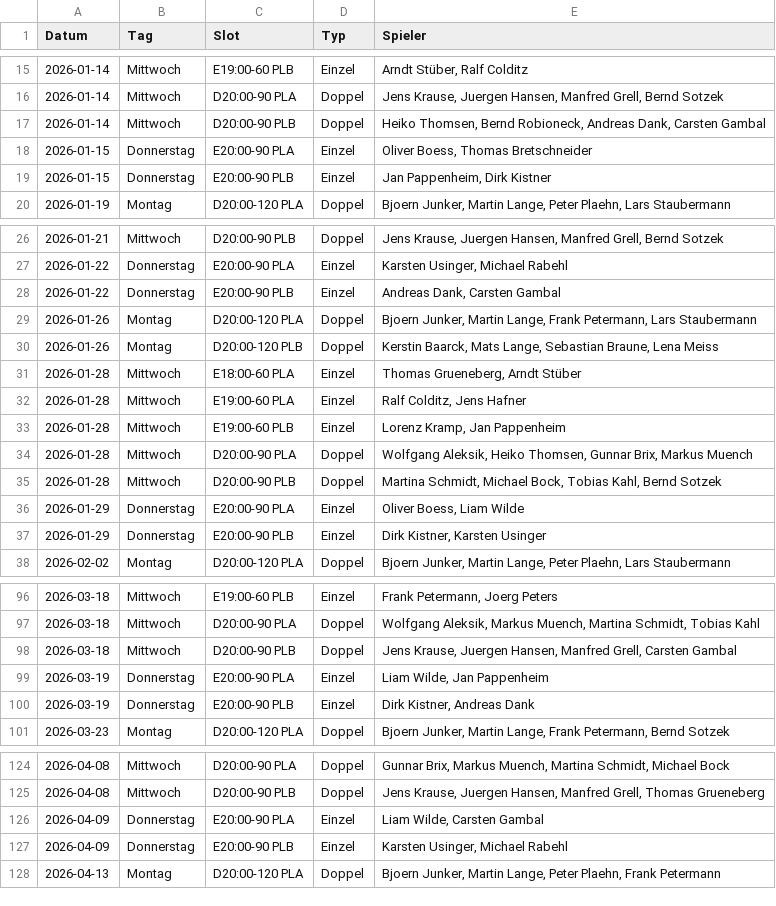
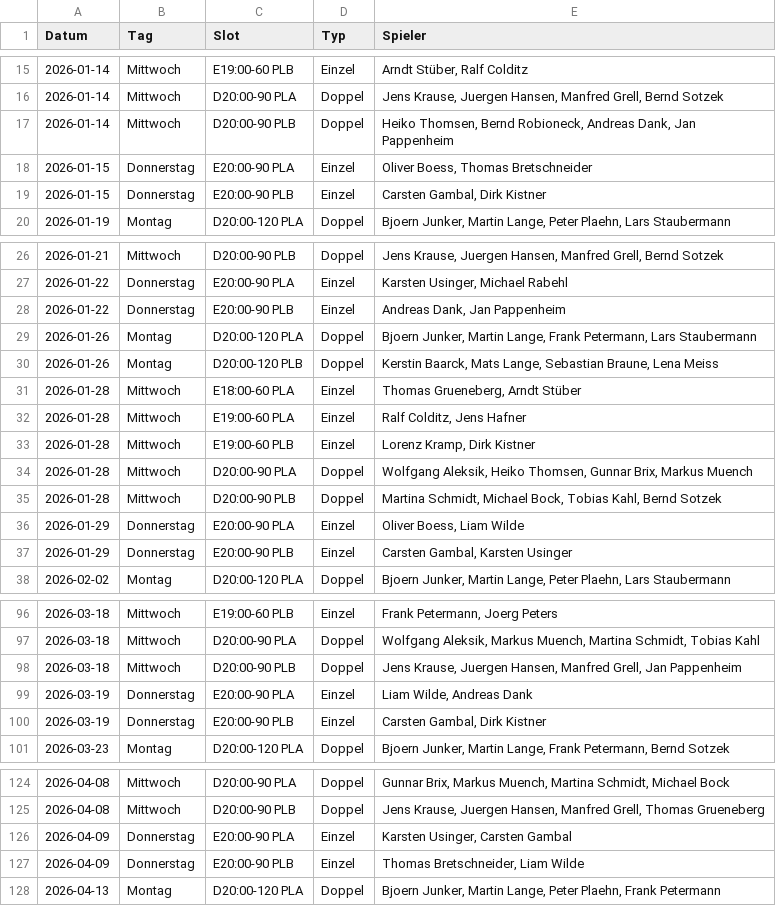
Before and after one commit to liamw8lde/Winter-2024_2025-Training-PLan, a CSV file: Winterplan_2026.csv, drawn as a sheet; only a part is shown, gaps mark what is left out; the diff covers the shown part only.

```diff
--- a/Winterplan_2026.csv
+++ b/Winterplan_2026.csv
@@ -16,5 +16,5 @@ Datum,Tag,Slot,Typ,Spieler
 2026-01-14,Mittwoch,D20:00-90 PLA,Doppel,"Jens Krause, Juergen Hansen, Manfred Grell, Bernd Sotzek"
-2026-01-14,Mittwoch,D20:00-90 PLB,Doppel,"Heiko Thomsen, Bernd Robioneck, Andreas Dank, Carsten Gambal"
+2026-01-14,Mittwoch,D20:00-90 PLB,Doppel,"Heiko Thomsen, Bernd Robioneck, Andreas Dank, Jan Pappenheim"
 2026-01-15,Donnerstag,E20:00-90 PLA,Einzel,"Oliver Boess, Thomas Bretschneider"
-2026-01-15,Donnerstag,E20:00-90 PLB,Einzel,"Jan Pappenheim, Dirk Kistner"
+2026-01-15,Donnerstag,E20:00-90 PLB,Einzel,"Carsten Gambal, Dirk Kistner"
 2026-01-19,Montag,D20:00-120 PLA,Doppel,"Bjoern Junker, Martin Lange, Peter Plaehn, Lars Staubermann"
@@ -27,3 +27,3 @@ Datum,Tag,Slot,Typ,Spieler
 2026-01-22,Donnerstag,E20:00-90 PLA,Einzel,"Karsten Usinger, Michael Rabehl"
-2026-01-22,Donnerstag,E20:00-90 PLB,Einzel,"Andreas Dank, Carsten Gambal"
+2026-01-22,Donnerstag,E20:00-90 PLB,Einzel,"Andreas Dank, Jan Pappenheim"
 2026-01-26,Montag,D20:00-120 PLA,Doppel,"Bjoern Junker, Martin Lange, Frank Petermann, Lars Staubermann"
@@ -32,3 +32,3 @@ Datum,Tag,Slot,Typ,Spieler
 2026-01-28,Mittwoch,E19:00-60 PLA,Einzel,"Ralf Colditz, Jens Hafner"
-2026-01-28,Mittwoch,E19:00-60 PLB,Einzel,"Lorenz Kramp, Jan Pappenheim"
+2026-01-28,Mittwoch,E19:00-60 PLB,Einzel,"Lorenz Kramp, Dirk Kistner"
 2026-01-28,Mittwoch,D20:00-90 PLA,Doppel,"Wolfgang Aleksik, Heiko Thomsen, Gunnar Brix, Markus Muench"
@@ -36,3 +36,3 @@ Datum,Tag,Slot,Typ,Spieler
 2026-01-29,Donnerstag,E20:00-90 PLA,Einzel,"Oliver Boess, Liam Wilde"
-2026-01-29,Donnerstag,E20:00-90 PLB,Einzel,"Dirk Kistner, Karsten Usinger"
+2026-01-29,Donnerstag,E20:00-90 PLB,Einzel,"Carsten Gambal, Karsten Usinger"
 2026-02-02,Montag,D20:00-120 PLA,Doppel,"Bjoern Junker, Martin Lange, Peter Plaehn, Lars Staubermann"
@@ -97,5 +97,5 @@ Datum,Tag,Slot,Typ,Spieler
 2026-03-18,Mittwoch,D20:00-90 PLA,Doppel,"Wolfgang Aleksik, Markus Muench, Martina Schmidt, Tobias Kahl"
-2026-03-18,Mittwoch,D20:00-90 PLB,Doppel,"Jens Krause, Juergen Hansen, Manfred Grell, Carsten Gambal"
-2026-03-19,Donnerstag,E20:00-90 PLA,Einzel,"Liam Wilde, Jan Pappenheim"
-2026-03-19,Donnerstag,E20:00-90 PLB,Einzel,"Dirk Kistner, Andreas Dank"
+2026-03-18,Mittwoch,D20:00-90 PLB,Doppel,"Jens Krause, Juergen Hansen, Manfred Grell, Jan Pappenheim"
+2026-03-19,Donnerstag,E20:00-90 PLA,Einzel,"Liam Wilde, Andreas Dank"
+2026-03-19,Donnerstag,E20:00-90 PLB,Einzel,"Carsten Gambal, Dirk Kistner"
 2026-03-23,Montag,D20:00-120 PLA,Doppel,"Bjoern Junker, Martin Lange, Frank Petermann, Bernd Sotzek"
@@ -125,4 +125,4 @@ Datum,Tag,Slot,Typ,Spieler
 2026-04-08,Mittwoch,D20:00-90 PLB,Doppel,"Jens Krause, Juergen Hansen, Manfred Grell, Thomas Grueneberg"
-2026-04-09,Donnerstag,E20:00-90 PLA,Einzel,"Liam Wilde, Carsten Gambal"
-2026-04-09,Donnerstag,E20:00-90 PLB,Einzel,"Karsten Usinger, Michael Rabehl"
+2026-04-09,Donnerstag,E20:00-90 PLA,Einzel,"Karsten Usinger, Carsten Gambal"
+2026-04-09,Donnerstag,E20:00-90 PLB,Einzel,"Thomas Bretschneider, Liam Wilde"
 2026-04-13,Montag,D20:00-120 PLA,Doppel,"Bjoern Junker, Martin Lange, Peter Plaehn, Frank Petermann"
```
Also changed, not shown: 15 edited cells elsewhere in this file.
